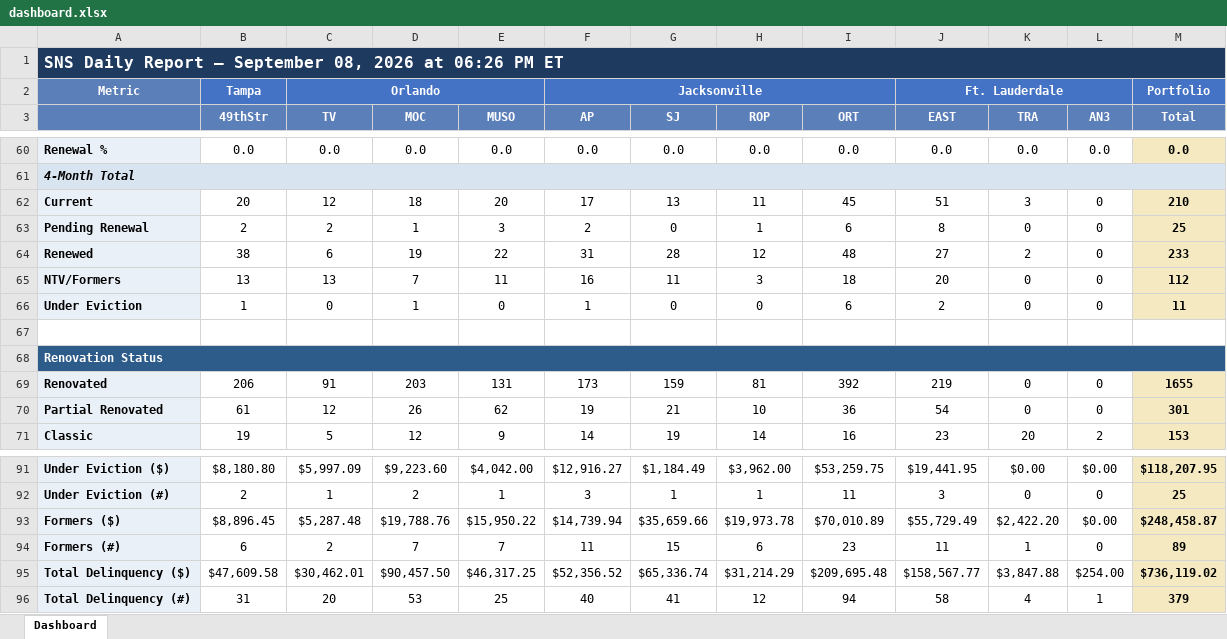
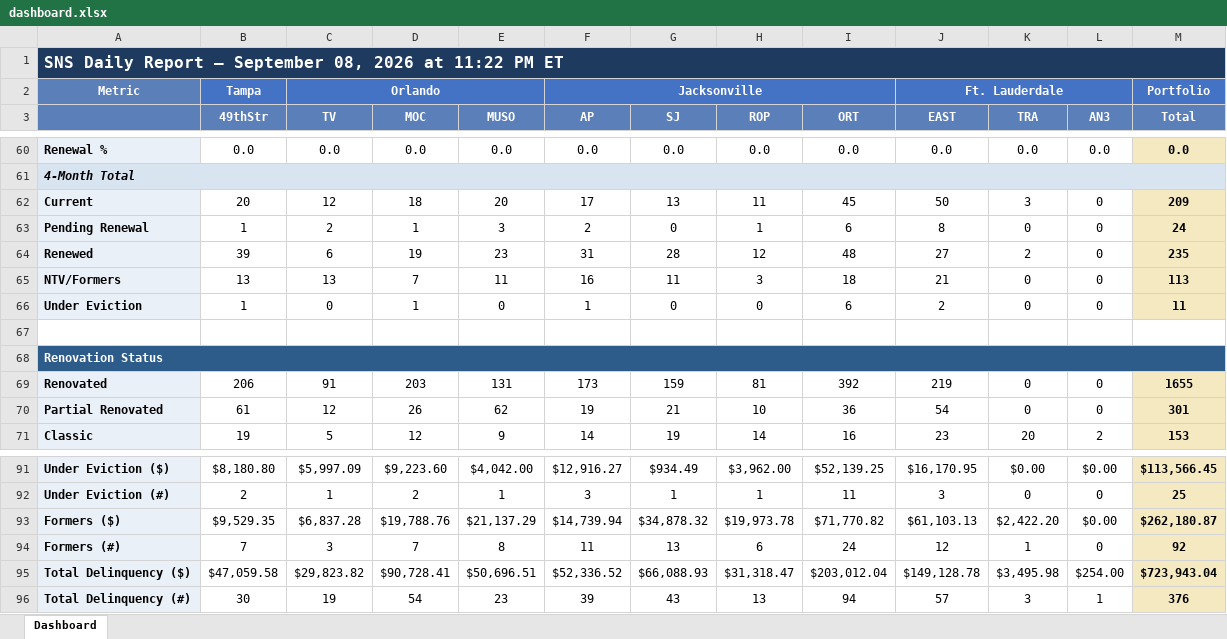
Before and after one commit to ymi-flowing/sns-daily-report, an Excel workbook: dashboard.xlsx, sheet Dashboard, drawn as a sheet; only a part is shown, gaps mark what is left out; values as stored, in another font and other column widths than the file's, no borders; removed rows and columns are numbered as before the commit, all else as after; the diff covers the shown part only; the diff names each change by its address in the sheet, - before the commit and + after, or states it on an @@ line.

```diff
--- a/dashboard.xlsx (sheet Dashboard)
+++ b/dashboard.xlsx (sheet Dashboard)
-A1: …2026 at 06:26 PM ET
+A1: …2026 at 11:22 PM ET
-J62 (EAST): 51
+J62 (EAST): 50
-M62 (Total): 210
+M62 (Total): 209
-B63 (49thStr): 2
+B63 (49thStr): 1
-M63 (Total): 25
+M63 (Total): 24
-B64 (49thStr): 38
+B64 (49thStr): 39
-E64 (MUSO): 22
+E64 (MUSO): 23
-M64 (Total): 233
+M64 (Total): 235
-J65 (EAST): 20
+J65 (EAST): 21
-M65 (Total): 112
+M65 (Total): 113
-G91 (SJ): $1,184.49
+G91 (SJ): $934.49
-I91 (ORT): $53,259.75
+I91 (ORT): $52,139.25
-J91 (EAST): $19,441.95
+J91 (EAST): $16,170.95
-M91 (Total): $118,207.95
+M91 (Total): $113,566.45
-B93 (49thStr): $8,896.45
+B93 (49thStr): $9,529.35
-C93 (TV): $5,287.48
+C93 (TV): $6,837.28
-E93 (MUSO): $15,950.22
+E93 (MUSO): $21,137.29
-G93 (SJ): $35,659.66
+G93 (SJ): $34,878.32
-I93 (ORT): $70,010.89
+I93 (ORT): $71,770.82
-J93 (EAST): $55,729.49
+J93 (EAST): $61,103.13
-M93 (Total): $248,458.87
+M93 (Total): $262,180.87
-B94 (49thStr): 6
+B94 (49thStr): 7
-C94 (TV): 2
+C94 (TV): 3
-E94 (MUSO): 7
+E94 (MUSO): 8
-G94 (SJ): 15
+G94 (SJ): 13
-I94 (ORT): 23
+I94 (ORT): 24
-J94 (EAST): 11
+J94 (EAST): 12
-M94 (Total): 89
+M94 (Total): 92
-row 95: Total Delinquency ($) | $47,609.58 | $30,462.01 | $90,457.50 | $46,317.25 | $52,356.52 | $65,336.74 | $31,214.29 | $209,695.48 | $158,567.77 | $3,847.88 | $254.00 | $736,119.02
-row 96: Total Delinquency (#) | 31 | 20 | 53 | 25 | 40 | 41 | 12 | 94 | 58 | 4 | 1 | 379
+row 95: Total Delinquency ($) | $47,059.58 | $29,823.82 | $90,728.41 | $50,696.51 | $52,336.52 | $66,088.93 | $31,318.47 | $203,012.04 | $149,128.78 | $3,495.98 | $254.00 | $723,943.04
+row 96: Total Delinquency (#) | 30 | 19 | 54 | 23 | 39 | 43 | 13 | 94 | 57 | 3 | 1 | 376
```
Also changed, not shown: 4 added rows, 4 removed rows and 72 edited cells elsewhere in this sheet, 1 other file.
